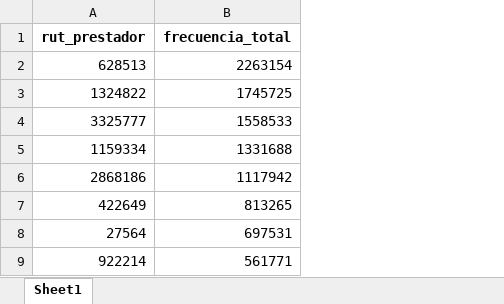
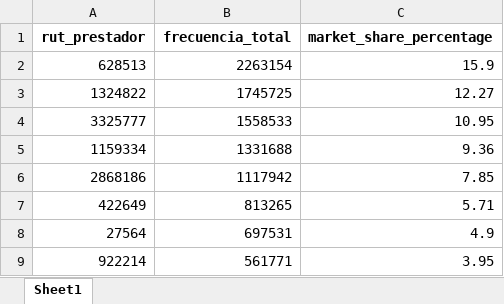
Before and after one commit to mmunoz-campos/trabajo_cyr, an Excel workbook: top8_rm.xlsx, sheet Sheet1, drawn as a sheet; values as stored, in another font and other column widths than the file's, no borders; the diff names each change by its address in the sheet, - before the commit and + after, or states it on an @@ line.

```diff
--- a/top8_rm.xlsx (sheet Sheet1)
+++ b/top8_rm.xlsx (sheet Sheet1)
+column C (market_share_percentage), rows 2-9: 15.9 | 12.27 | 10.95 | 9.36 | 7.85 | 5.71 | 4.9 | 3.95
```
Also changed, not shown: df_p1.xlsx, df_p1_interp.xlsx, 19 other files.
